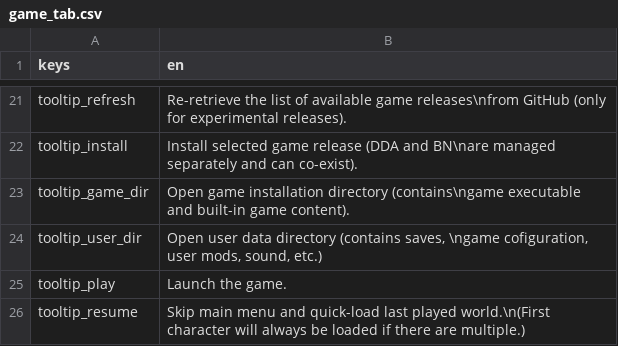
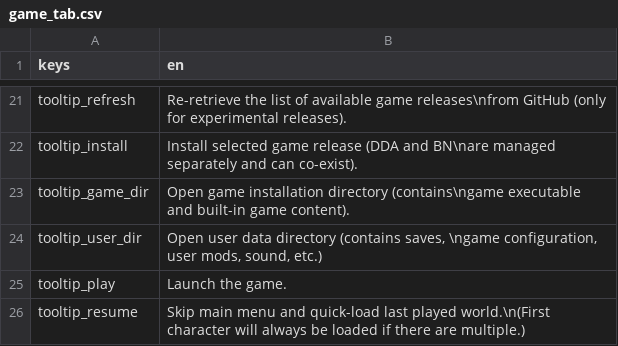
Before and after one commit to CrimsonCrossBunker/Catapult, a CSV file: text/en/game_tab.csv, drawn as a sheet; only a part is shown, gaps mark what is left out.

Commit message:
Typos fixed in English and Spanish language
Changed "Compilaciones" to "Versiones", seems more appropriate

```diff
--- a/text/en/game_tab.csv
+++ b/text/en/game_tab.csv
@@ -23,3 +23,3 @@
 "tooltip_game_dir","Open game installation directory (contains\ngame executable and built-in game content)."
-"tooltip_user_dir","Open user data directory (contains saves, \ngame cofiguration, user mods, sound, etc.)"
+"tooltip_user_dir","Open user data directory (contains saves, \ngame configuration, user mods, sound, etc.)"
 "tooltip_play","Launch the game."
```
Also changed, not shown: text/en/fonts_tab.csv, text/en/settings_tab.csv, 1 other file.
